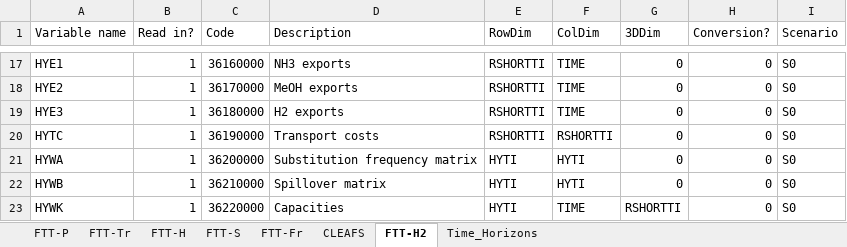
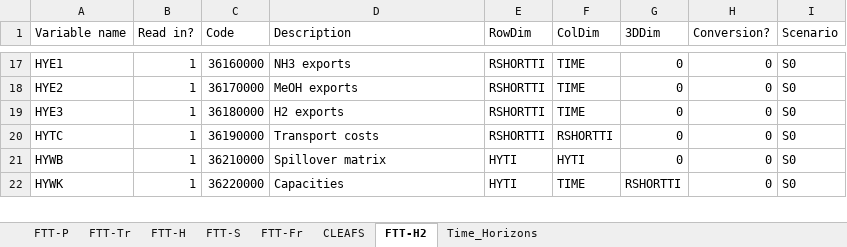
Before and after one commit to cpmodel/FTT_StandAlone, an Excel workbook: Inputs/_MasterFiles/FTT_variables.xlsx, sheet FTT-H2, drawn as a sheet; only a part is shown, gaps mark what is left out; values as stored, in another font and other column widths than the file's, no borders; the diff names each change by its address in the sheet, - before the commit and + after, or states it on an @@ line.

Commit message:
Adding FTT-H2 to the master
Pull request to include FTT-H2 into the master version.

There are a few oddities to sort out:
- CSC approach works in selecting the right technologies, but it fails to produce sensible prices. So far, we have relied on domestic LCOH2 estimates.
- Universal core FTT functions have been developed in parallel and need to be pulled into this version.
- Techno-economic cost data and technology classification may also change.

```diff
--- a/Inputs/_MasterFiles/FTT_variables.xlsx (sheet FTT-H2)
+++ b/Inputs/_MasterFiles/FTT_variables.xlsx (sheet FTT-H2)
-row 21: HYWA | 1 | 36200000 | Substitution frequency matrix | HYTI | HYTI | 0 | 0 | S0
```
Also changed, not shown: 3 other files.
